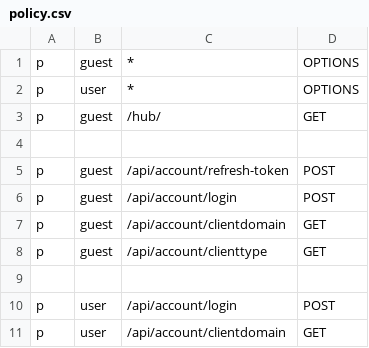
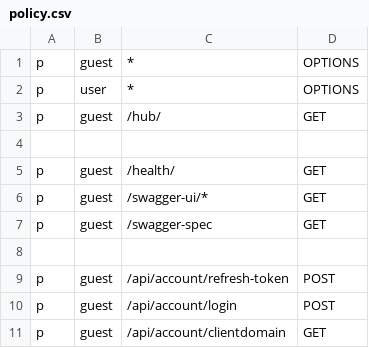
Before and after one commit to cryptoforge318/mmb, a CSV file: visualization/api/policy/policy.csv, drawn as a sheet; only a part is shown; the shorter side is filled out with more unchanged rows.

Commit message:
Generating swagger for `visualization`

```diff
--- a/visualization/api/policy/policy.csv
+++ b/visualization/api/policy/policy.csv
@@ -4,2 +4,6 @@ p,guest,/hub/,GET
 
+p,guest,/health/,GET
+p,guest,/swagger-ui/*,GET
+p,guest,/swagger-spec,GET
+
 p,guest,/api/account/refresh-token,POST
```
Also changed, not shown: 31 other files.
